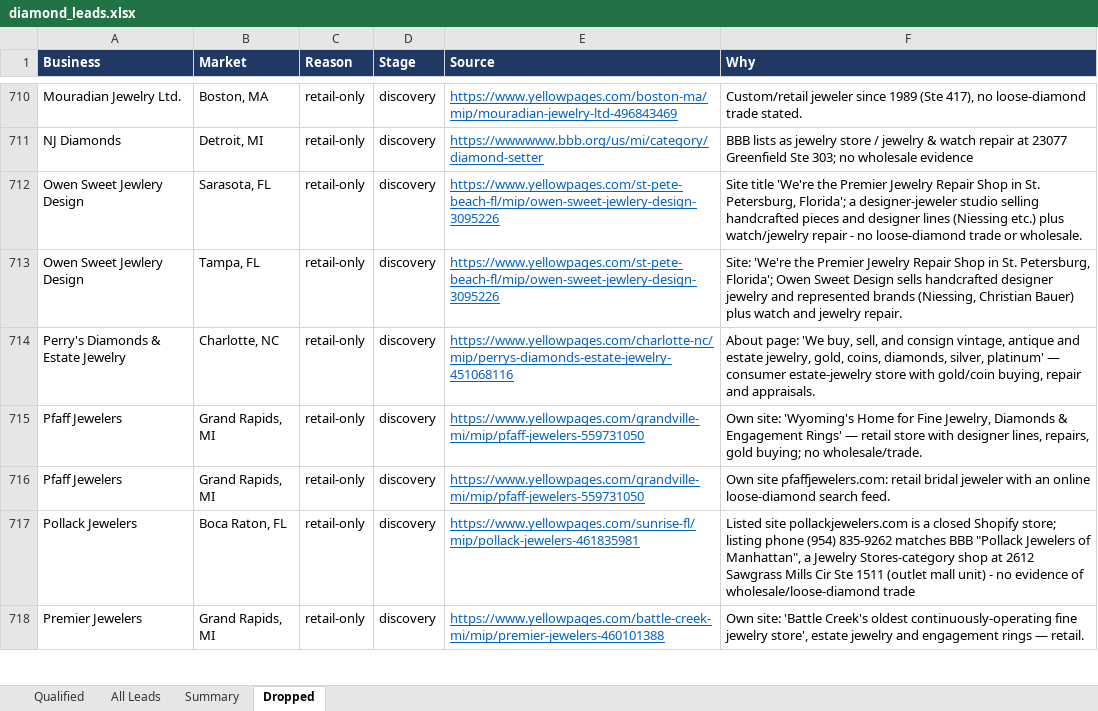
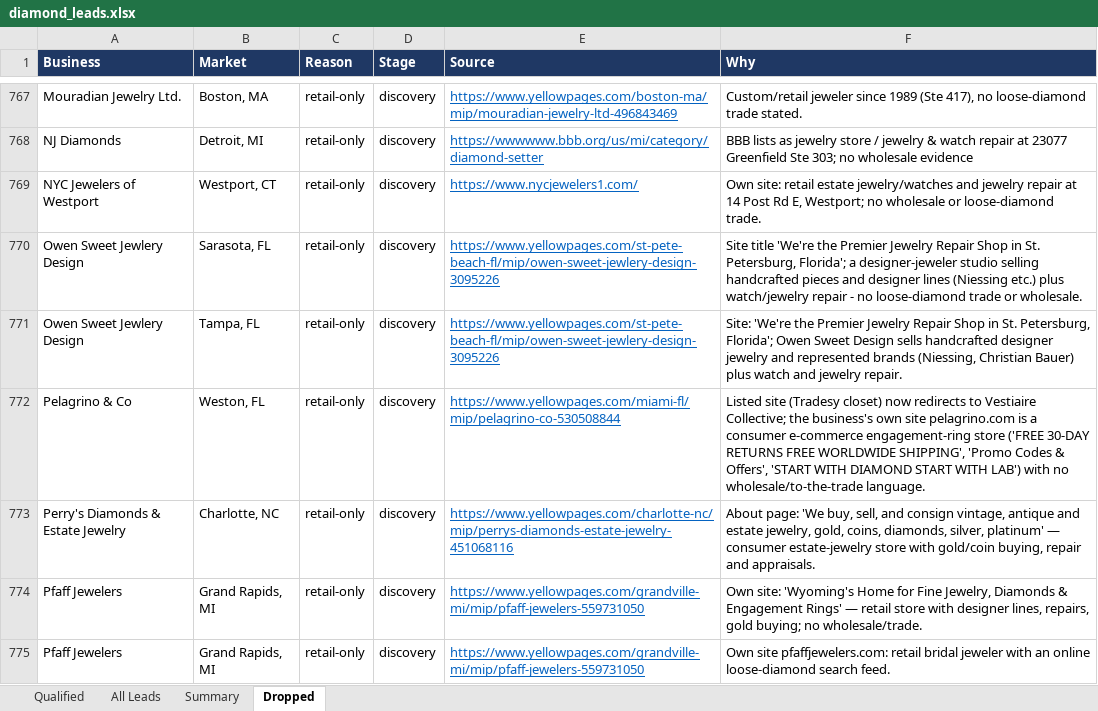
Before and after one commit to riyaansheth/claude-cloud, an Excel workbook: leadrun_diamonds/diamond_leads.xlsx, sheet Dropped, drawn as a sheet; only a part is shown, gaps mark what is left out; the shorter side is filled out with more unchanged rows; values as stored, in another font and other column widths than the file's, no borders; the diff covers the shown part only; the diff names each change by its address in the sheet, - before the commit and + after, or states it on an @@ line.

```diff
--- a/leadrun_diamonds/diamond_leads.xlsx (sheet Dropped)
+++ b/leadrun_diamonds/diamond_leads.xlsx (sheet Dropped)
+row 769: NYC Jewelers of Westport | Westport, CT | retail-only | discovery | https://www.nycjewelers1.com/ | Own site: retail estate jewelry/watches and jewelry repair at 14 Post Rd E, Westport; no wholesale or loose-diamond trade.
+row 772: Pelagrino & Co | Weston, FL | retail-only | discovery | https://www.yellowpages.com/miami-fl/mip/pelagrino-co-530508844 | Listed site (Tradesy closet) now redirects to Vestiaire Collective; the business's own site pelagrino.com is a consumer e-commerce engagement-ring store ('FREE 30-DAY RETURNS FREE WORLDWIDE SHIPPING', 'Promo Codes & Offers', 'START WITH DIAMOND START WITH LAB') with no wholesale/to-the-trade language.
```
Also changed, not shown: 64 added rows elsewhere in this sheet, sheet All Leads, sheet Qualified, sheet Summary, 4 other files.
